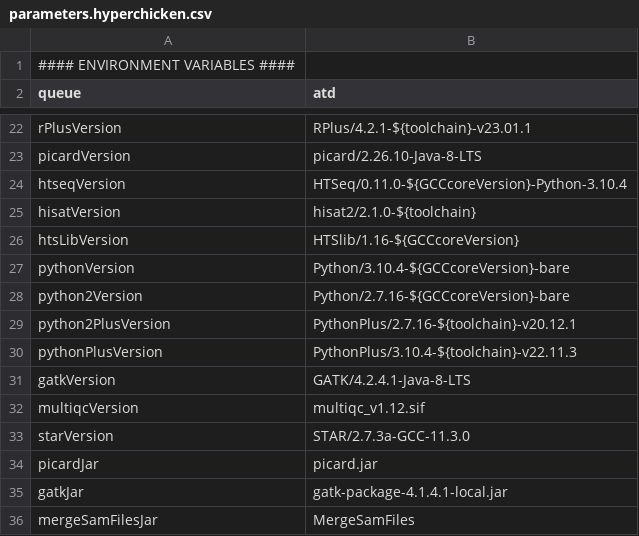
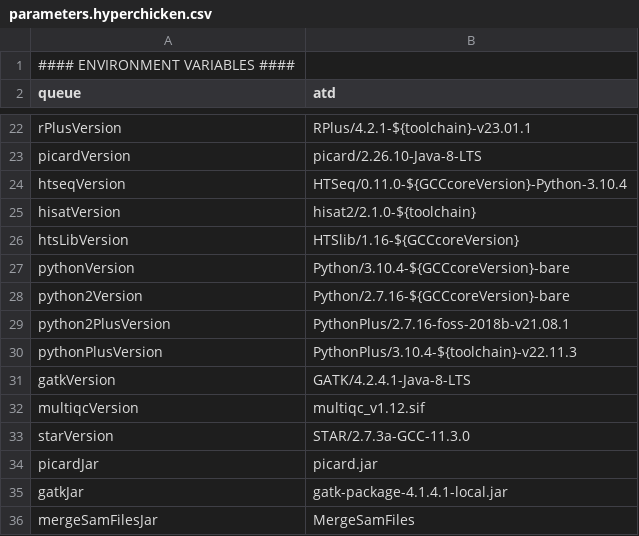
Before and after one commit to molgenis/NGS_RNA, a CSV file: parameters.hyperchicken.csv, drawn as a sheet; only a part is shown, gaps mark what is left out.

```diff
--- a/parameters.hyperchicken.csv
+++ b/parameters.hyperchicken.csv
@@ -28,3 +28,3 @@ pythonVersion,Python/3.10.4-${GCCcoreVersion}-bare
 python2Version,Python/2.7.16-${GCCcoreVersion}-bare
-python2PlusVersion,PythonPlus/2.7.16-${toolchain}-v20.12.1
+python2PlusVersion,PythonPlus/2.7.16-foss-2018b-v21.08.1
 pythonPlusVersion,PythonPlus/3.10.4-${toolchain}-v22.11.3
```
Also changed, not shown: 5 other files.
